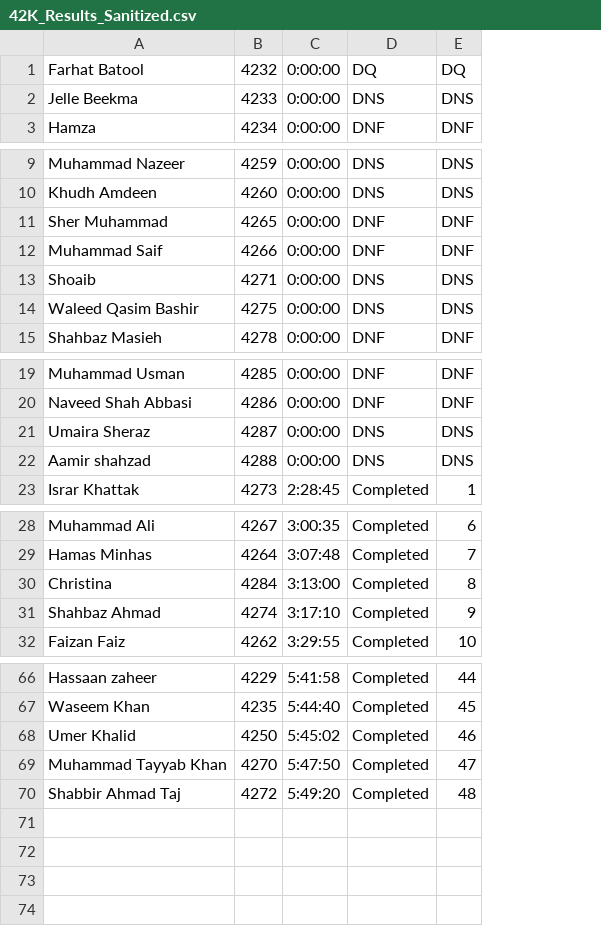
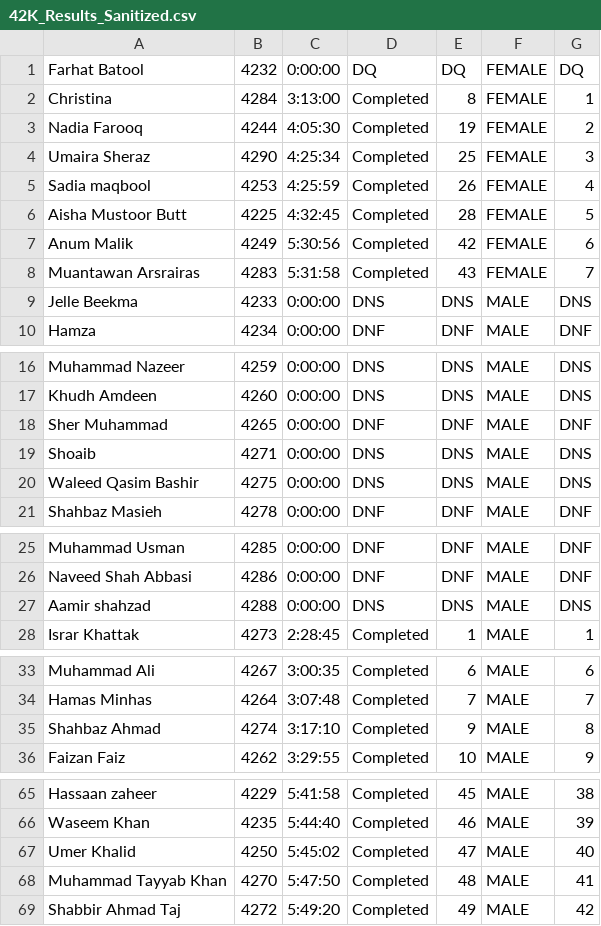
Before and after one commit to abdullahsufyan01/backend-lahore-marathon, a CSV file: public/42K_Results_Sanitized.csv, drawn as a sheet; only a part is shown, gaps mark what is left out; removed rows and columns are numbered as before the commit, all else as after; the diff covers the shown part only; the diff names each change by its address in the sheet, - before the commit and + after, or states it on an @@ line.

```diff
--- a/public/42K_Results_Sanitized.csv
+++ b/public/42K_Results_Sanitized.csv
+column F, row 1: FEMALE; rows 9-10: MALE | MALE; rows 16-21: all MALE; rows 25-28: all MALE; rows 33-36: all MALE; rows 65-69: all MALE
+column G, row 1: DQ; rows 9-10: DNS | DNF; rows 16-21: DNS | DNS | DNF | DNS | DNS | DNF; rows 25-28: DNF | DNF | DNS | 1; rows 33-36: 6 | 7 | 8 | 9; rows 65-69: 38 | 39 | 40 | 41 | 42
@@ row 30 moved to row 2: Christina @@
+row 3: Nadia Farooq | 4244 | 4:05:30 | Completed | 19 | FEMALE | 2
+row 4: Umaira Sheraz | 4290 | 4:25:34 | Completed | 25 | FEMALE | 3
+row 5: Sadia maqbool | 4253 | 4:25:59 | Completed | 26 | FEMALE | 4
+row 6: Aisha Mustoor Butt | 4225 | 4:32:45 | Completed | 28 | FEMALE | 5
+row 7: Anum Malik | 4249 | 5:30:56 | Completed | 42 | FEMALE | 6
+row 8: Muantawan Arsrairas | 4283 | 5:31:58 | Completed | 43 | FEMALE | 7
-row 12: Muhammad Saif | 4266 | 0:00:00 | DNF | DNF
-row 21: Umaira Sheraz | 4287 | 0:00:00 | DNS | DNS
-E65: 44
+E65: 45
-E66: 45
+E66: 46
-E67: 46
+E67: 47
-E68: 47
+E68: 48
-E69: 48
+E69: 49
```
Also changed, not shown: 2 added rows, 7 removed rows and 19 edited cells elsewhere in this file, public/21K_Results_Sanitized.csv, public/5K_Results_Sanitized.csv, 4 other files.
